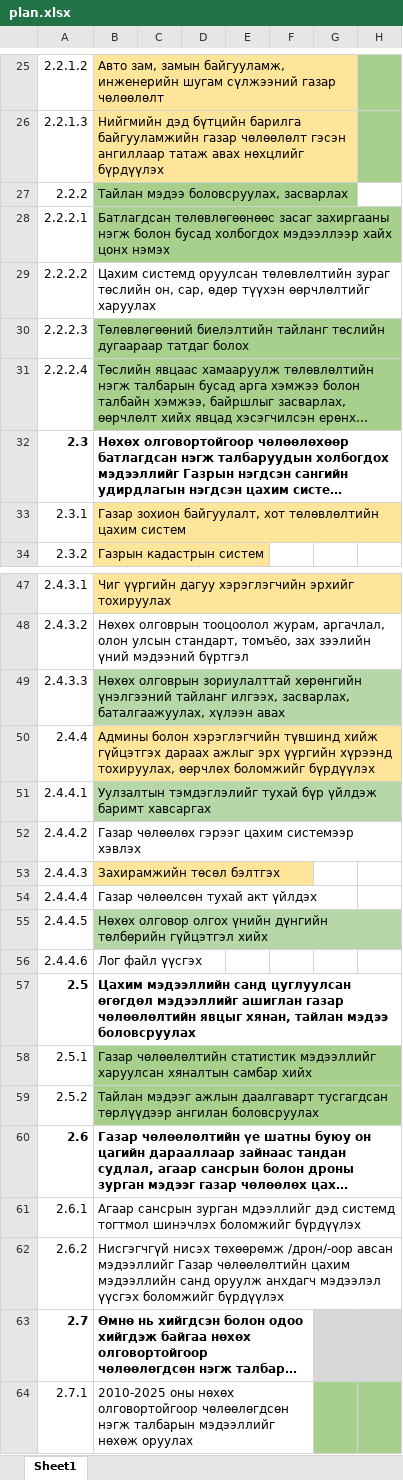
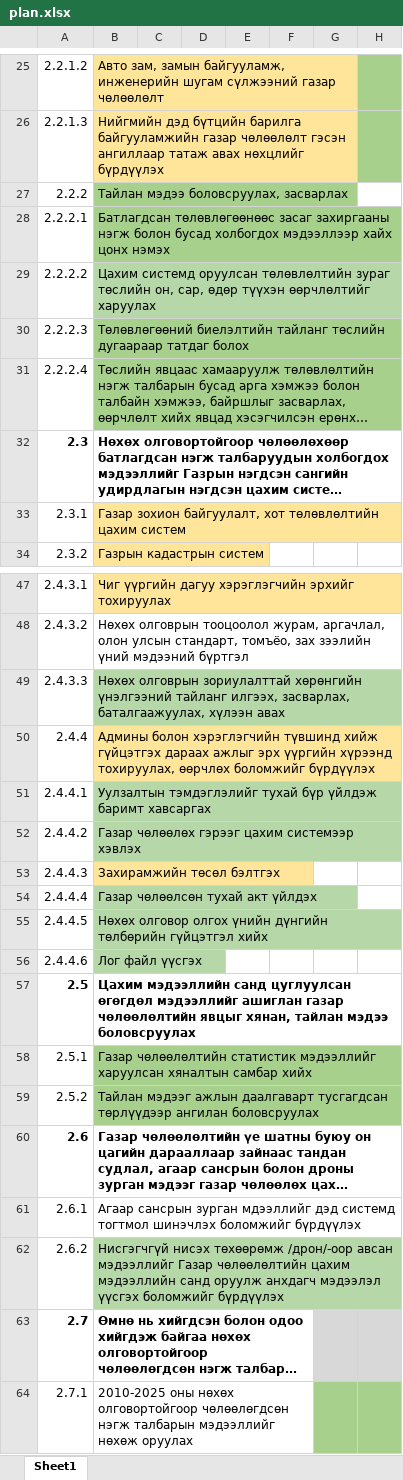
Before and after one commit to bumaa7018/acquisition_frontend, an Excel workbook: plan.xlsx, sheet Sheet1, drawn as a sheet; only a part is shown, gaps mark what is left out; long unchanged cells end in …; values as stored, in another font and other column widths than the file's, no borders; charts and pictures not drawn; the diff names each change by its address in the sheet, - before the commit and + after, or states it on an @@ line.

```diff
--- a/plan.xlsx (sheet Sheet1)
+++ b/plan.xlsx (sheet Sheet1)
-B29 fill: none
+B29 fill: #B6D7A8
-B52 fill: none
+B52 fill: #B6D7A8
-B54 fill: none
+B54 fill: #B6D7A8
-B56 fill: none
+B56 fill: #B6D7A8
-B62 fill: none
+B62 fill: #B6D7A8
```
Also changed, not shown: 1 other file.
